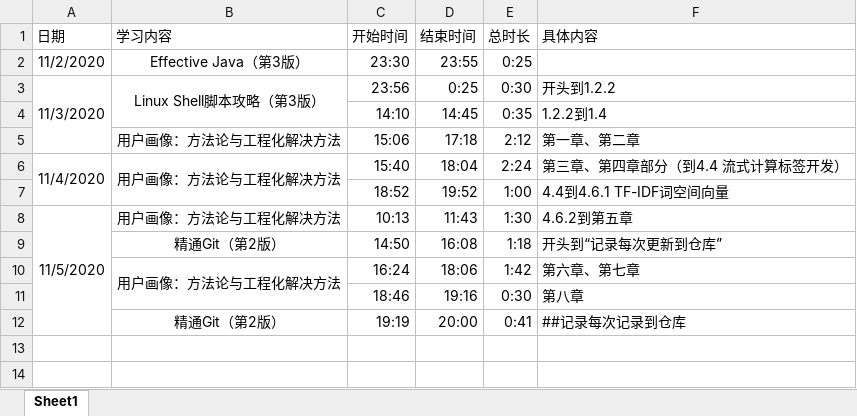
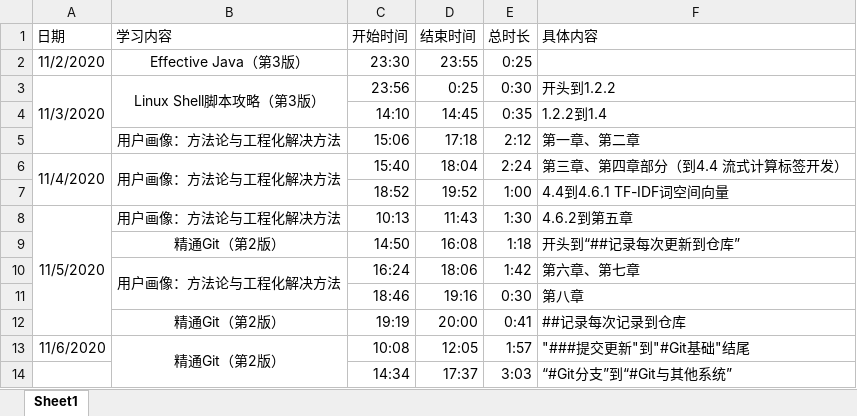
Before and after one commit to ZeromaXHe/Learning-Platform, an Excel workbook: 学习笔记存储文件夹/知识点原材料/日常学习时间记录.xlsx, sheet Sheet1, drawn as a sheet; values as stored, in another font and other column widths than the file's, no borders; the diff names each change by its address in the sheet, - before the commit and + after, or states it on an @@ line.

Commit message:
2020.11.6 更新 《精通Git（第2版）》笔记.md

```diff
--- a/学习笔记存储文件夹/知识点原材料/日常学习时间记录.xlsx (sheet Sheet1)
+++ b/学习笔记存储文件夹/知识点原材料/日常学习时间记录.xlsx (sheet Sheet1)
-F9 (具体内容): 开头到“记录每次更新到仓库”
+F9 (具体内容): 开头到“##记录每次更新到仓库”
+row 13: 11/6/2020 | 精通Git（第2版） | 10:08 | 12:05 | 1:57 | "###提交更新"到"#Git基础"结尾
+row 14:  |  | 14:34 | 17:37 | 3:03 | “#Git分支”到“#Git与其他系统”
```
Also changed, not shown: 1 other file.
